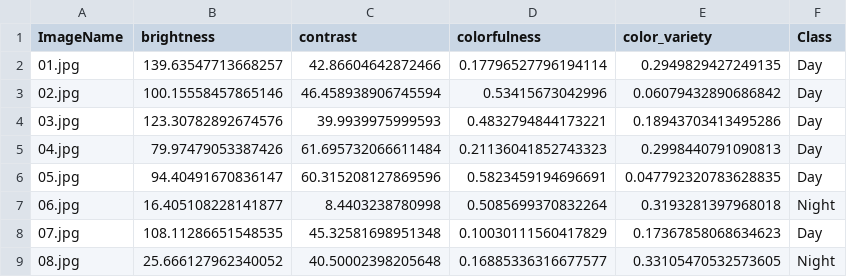
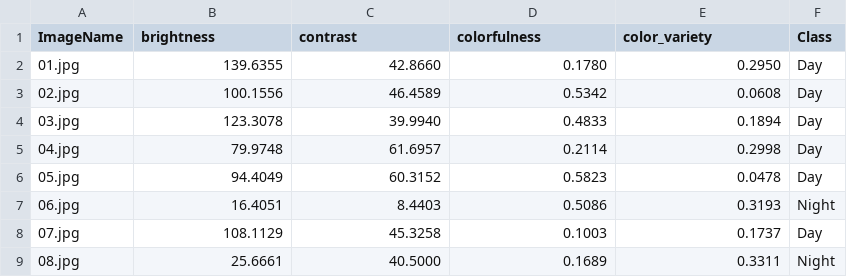
Before and after one commit to scriptsledge/day-night-classifier, a CSV file: feature_table.csv, drawn as a sheet; only a part is shown; the diff covers the shown part only.

```diff
--- a/feature_table.csv
+++ b/feature_table.csv
@@ -1,9 +1,9 @@
 ImageName,brightness,contrast,colorfulness,color_variety,Class
-01.jpg,139.63547713668257,42.86604642872466,0.17796527796194114,0.2949829427249135,Day
-02.jpg,100.15558457865146,46.458938906745594,0.53415673042996,0.06079432890686842,Day
-03.jpg,123.30782892674576,39.9939975999593,0.4832794844173221,0.18943703413495286,Day
-04.jpg,79.97479053387426,61.695732066611484,0.21136041852743323,0.2998440791090813,Day
-05.jpg,94.40491670836147,60.315208127869596,0.5823459194696691,0.047792320783628835,Day
-06.jpg,16.405108228141877,8.4403238780998,0.5085699370832264,0.3193281397968018,Night
-07.jpg,108.11286651548535,45.32581698951348,0.10030111560417829,0.17367858068634623,Day
-08.jpg,25.666127962340052,40.50002398205648,0.16885336316677577,0.33105470532573605,Night
+01.jpg,139.6355,42.8660,0.1780,0.2950,Day
+02.jpg,100.1556,46.4589,0.5342,0.0608,Day
+03.jpg,123.3078,39.9940,0.4833,0.1894,Day
+04.jpg,79.9748,61.6957,0.2114,0.2998,Day
+05.jpg,94.4049,60.3152,0.5823,0.0478,Day
+06.jpg,16.4051,8.4403,0.5086,0.3193,Night
+07.jpg,108.1129,45.3258,0.1003,0.1737,Day
+08.jpg,25.6661,40.5000,0.1689,0.3311,Night
```
Also changed, not shown: 48 edited cells elsewhere in this file, 26 other files.
